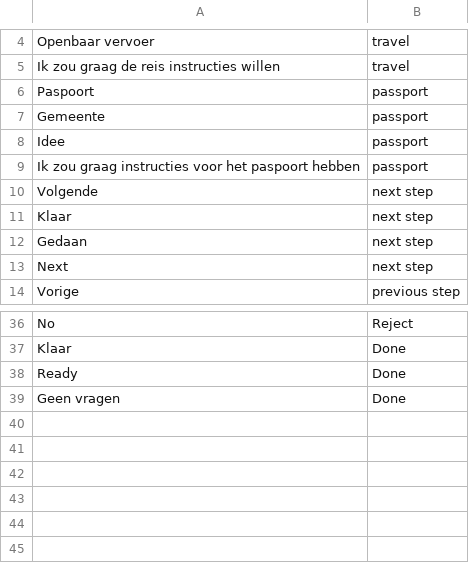
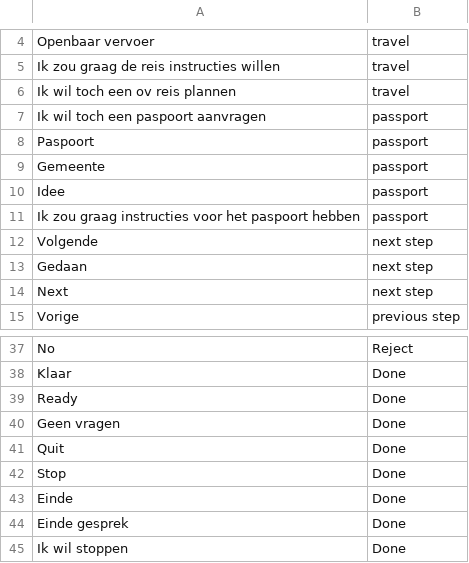
Before and after one commit to fkunneman/IVA_DI, a CSV file: data/opslag_inclusieve_spraakassistent_project/navigation.csv, drawn as a sheet; only a part is shown, gaps mark what is left out; removed rows and columns are numbered as before the commit, all else as after; the diff names each change by its address in the sheet, - before the commit and + after, or states it on an @@ line.

```diff
--- a/data/opslag_inclusieve_spraakassistent_project/navigation.csv
+++ b/data/opslag_inclusieve_spraakassistent_project/navigation.csv
+row 6: Ik wil toch een ov reis plannen | travel
+row 7: Ik wil toch een paspoort aanvragen | passport
-row 11: Klaar | next step
+row 41: Quit | Done
+row 42: Stop | Done
+row 43: Einde | Done
+row 44: Einde gesprek | Done
+row 45: Ik wil stoppen | Done
```
Also changed, not shown: data/opslag_inclusieve_spraakassistent_project/instructions_paspoort_stripped_v2.csv, 2 other files.
